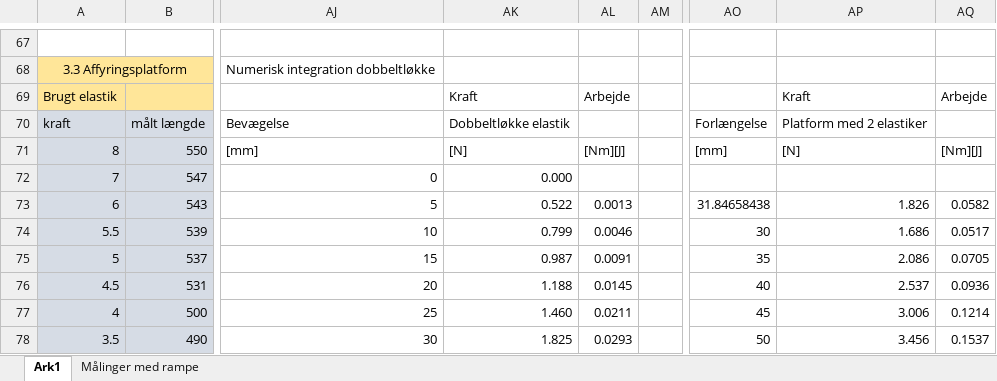
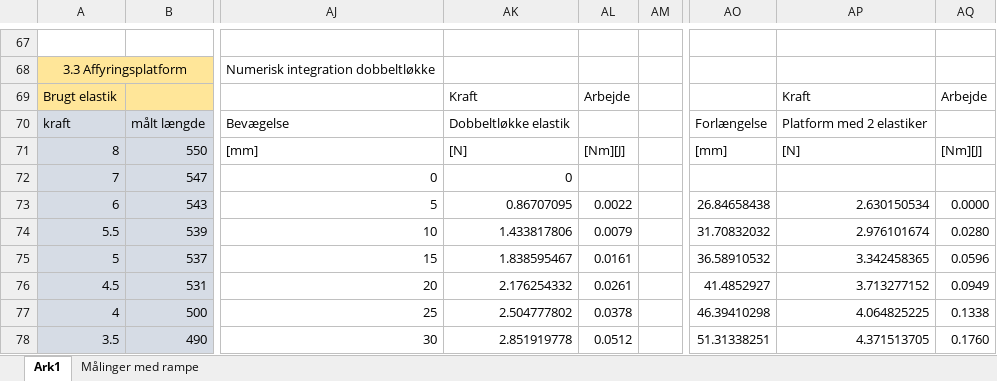
Before and after one commit to Dybdal/DTU-projekter, an Excel workbook: Mekanisk produktanalyse/Projekt 2/databehandling.xlsx, sheet Ark1, drawn as a sheet; only a part is shown, gaps mark what is left out; values as stored, in another font and other column widths than the file's, no borders; charts and pictures not drawn; the diff covers the shown part only; the diff names each change by its address in the sheet, - before the commit and + after, or states it on an @@ line.

Commit message:
Update databehandling.xlsx

```diff
--- a/Mekanisk produktanalyse/Projekt 2/databehandling.xlsx (sheet Ark1)
+++ b/Mekanisk produktanalyse/Projekt 2/databehandling.xlsx (sheet Ark1)
-AK72: 0.000
+AK72: 0
-AK73: 0.522
+AK73: 0.86707095
-AL73: 0.0013
+AL73: 0.0022
-AO73: 31.84658438
+AO73: 26.84658438
-AP73: 1.826
+AP73: 2.630150534
-AQ73: 0.0582
+AQ73: 0.0000
-AK74: 0.799
+AK74: 1.433817806
-AL74: 0.0046
+AL74: 0.0079
-AO74: 30
+AO74: 31.70832032
-AP74: 1.686
+AP74: 2.976101674
-AQ74: 0.0517
+AQ74: 0.0280
-AK75: 0.987
+AK75: 1.838595467
-AL75: 0.0091
+AL75: 0.0161
-AO75: 35
+AO75: 36.58910532
-AP75: 2.086
+AP75: 3.342458365
-AQ75: 0.0705
+AQ75: 0.0596
-AK76: 1.188
+AK76: 2.176254332
-AL76: 0.0145
+AL76: 0.0261
-AO76: 40
+AO76: 41.4852927
-AP76: 2.537
+AP76: 3.713277152
-AQ76: 0.0936
+AQ76: 0.0949
-AK77: 1.460
+AK77: 2.504777802
-AL77: 0.0211
+AL77: 0.0378
-AO77: 45
+AO77: 46.39410298
-AP77: 3.006
+AP77: 4.064825225
-AQ77: 0.1214
+AQ77: 0.1338
-AK78: 1.825
+AK78: 2.851919778
-AL78: 0.0293
+AL78: 0.0512
-AO78: 50
+AO78: 51.31338251
-AP78: 3.456
+AP78: 4.371513705
-AQ78: 0.1537
+AQ78: 0.1760
```
Also changed, not shown: 73 edited cells elsewhere in this sheet.
